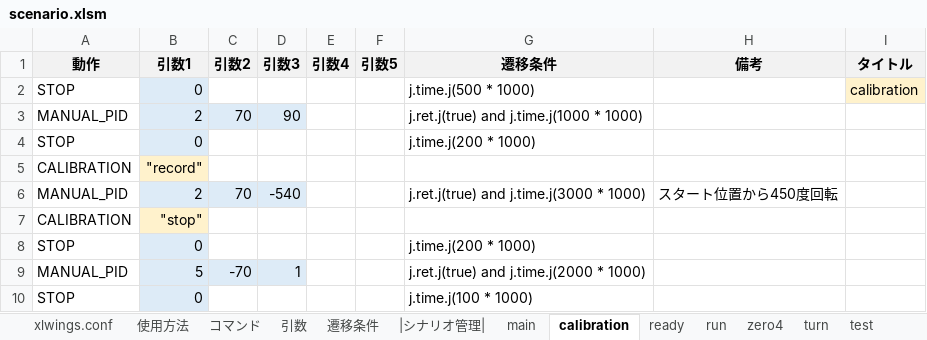
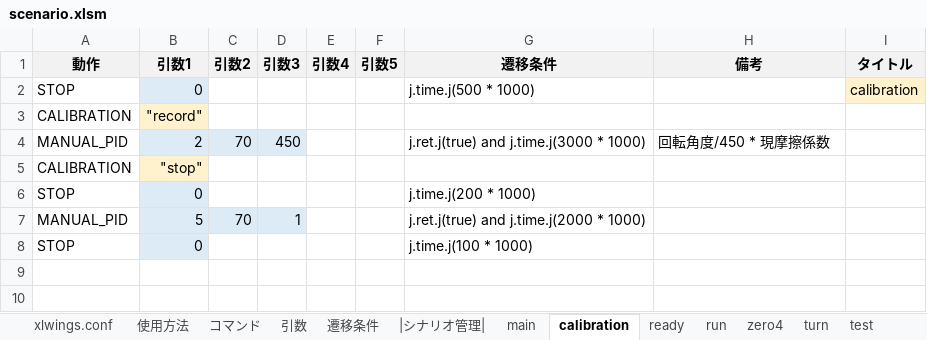
Before and after one commit to Black2856/etrobo2023, an Excel workbook: util/scenario/scenario.xlsm, sheet calibration, drawn as a sheet; values as stored, in another font and other column widths than the file's, no borders; removed rows and columns are numbered as before the commit, all else as after; the diff names each change by its address in the sheet, - before the commit and + after, or states it on an @@ line.

```diff
--- a/util/scenario/scenario.xlsm (sheet calibration)
+++ b/util/scenario/scenario.xlsm (sheet calibration)
-row 3: MANUAL_PID | 2 | 70 | 90 |  |  | j.ret.j(true) and j.time.j(1000 * 1000)
-row 4: STOP | 0 |  |  |  |  | j.time.j(200 * 1000)
-D4 (引数3): -540
+D4 (引数3): 450
-H4 (備考): スタート位置から450度回転
+H4 (備考): 回転角度/450 * 現摩擦係数
-C7 (引数2): -70
+C7 (引数2): 70
```
Also changed, not shown: sheet run, sheet main, util/scenario/scenarioR.xlsm, 5 other files.
